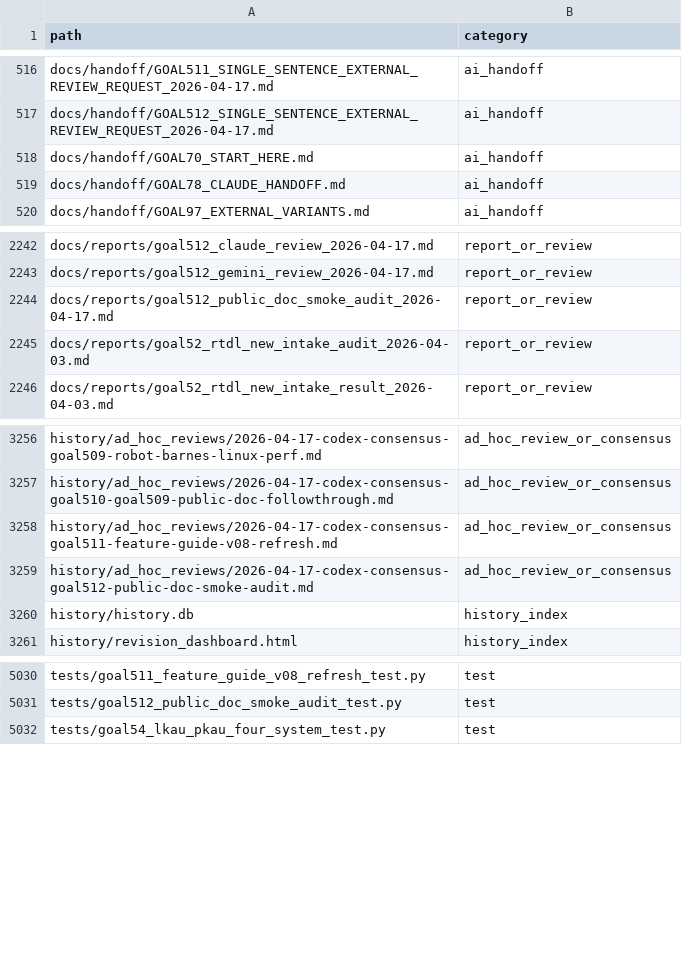
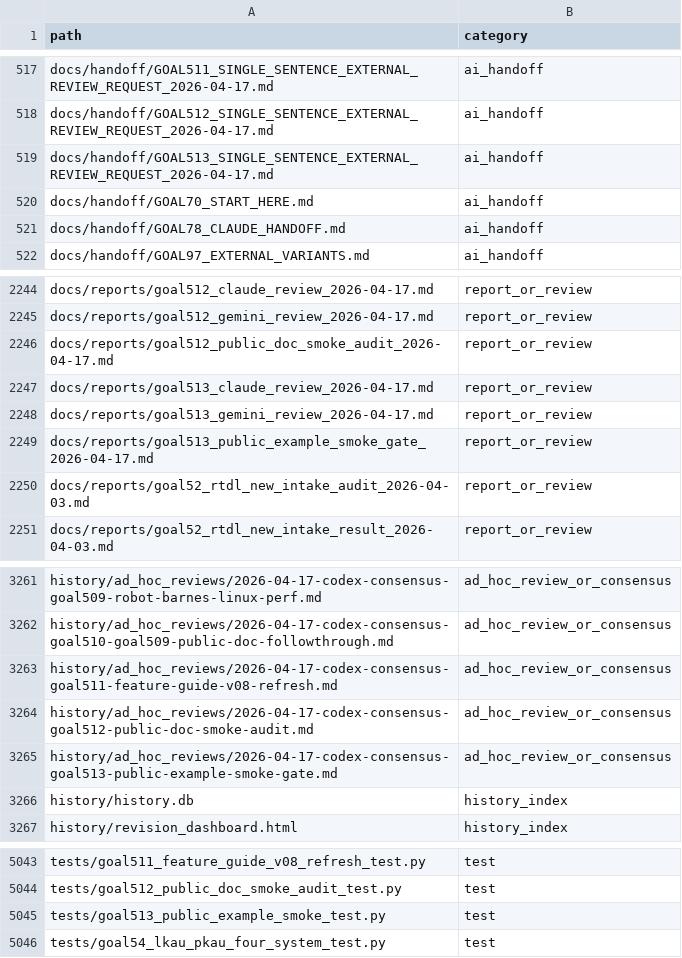
Before and after one commit to rubaolee/rtdl, a CSV file: docs/reports/goal495_complete_history_file_inventory_2026-04-16.csv, drawn as a sheet; only a part is shown, gaps mark what is left out; the diff covers the shown part only.

Commit message:
Refresh tutorial example command harness

```diff
--- a/docs/reports/goal495_complete_history_file_inventory_2026-04-16.csv
+++ b/docs/reports/goal495_complete_history_file_inventory_2026-04-16.csv
@@ -517,2 +518,3 @@ docs/handoff/GOAL511_SINGLE_SENTENCE_EXTERNAL_REVIEW_REQUEST_2026-04-17.md,ai_ha
 docs/handoff/GOAL512_SINGLE_SENTENCE_EXTERNAL_REVIEW_REQUEST_2026-04-17.md,ai_handoff
+docs/handoff/GOAL513_SINGLE_SENTENCE_EXTERNAL_REVIEW_REQUEST_2026-04-17.md,ai_handoff
 docs/handoff/GOAL70_START_HERE.md,ai_handoff
@@ -2244,2 +2246,5 @@ docs/reports/goal512_gemini_review_2026-04-17.md,report_or_review
 docs/reports/goal512_public_doc_smoke_audit_2026-04-17.md,report_or_review
+docs/reports/goal513_claude_review_2026-04-17.md,report_or_review
+docs/reports/goal513_gemini_review_2026-04-17.md,report_or_review
+docs/reports/goal513_public_example_smoke_gate_2026-04-17.md,report_or_review
 docs/reports/goal52_rtdl_new_intake_audit_2026-04-03.md,report_or_review
@@ -3259,2 +3264,3 @@ history/ad_hoc_reviews/2026-04-17-codex-consensus-goal511-feature-guide-v08-refr
 history/ad_hoc_reviews/2026-04-17-codex-consensus-goal512-public-doc-smoke-audit.md,ad_hoc_review_or_consensus
+history/ad_hoc_reviews/2026-04-17-codex-consensus-goal513-public-example-smoke-gate.md,ad_hoc_review_or_consensus
 history/history.db,history_index
@@ -5031,2 +5044,3 @@ tests/goal511_feature_guide_v08_refresh_test.py,test
 tests/goal512_public_doc_smoke_audit_test.py,test
+tests/goal513_public_example_smoke_test.py,test
 tests/goal54_lkau_pkau_four_system_test.py,test
```
Also changed, not shown: 8 added rows and 13 edited cells elsewhere in this file, 20 other files.
